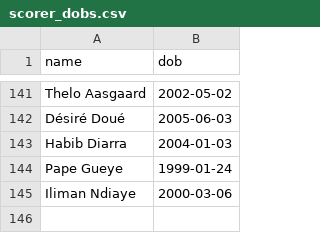
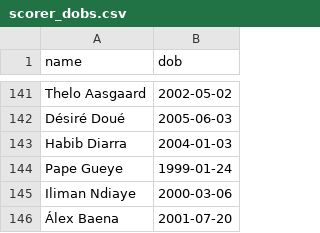
Before and after one commit to mhasan0137-ctrl/wc2026-pool, a CSV file: scorer_dobs.csv, drawn as a sheet; only a part is shown, gaps mark what is left out.

```diff
--- a/scorer_dobs.csv
+++ b/scorer_dobs.csv
@@ -145 +145,2 @@ Pape Gueye,1999-01-24
 Iliman Ndiaye,2000-03-06
+Álex Baena,2001-07-20
```
Also changed, not shown: live_feed.csv, 1 other file.
